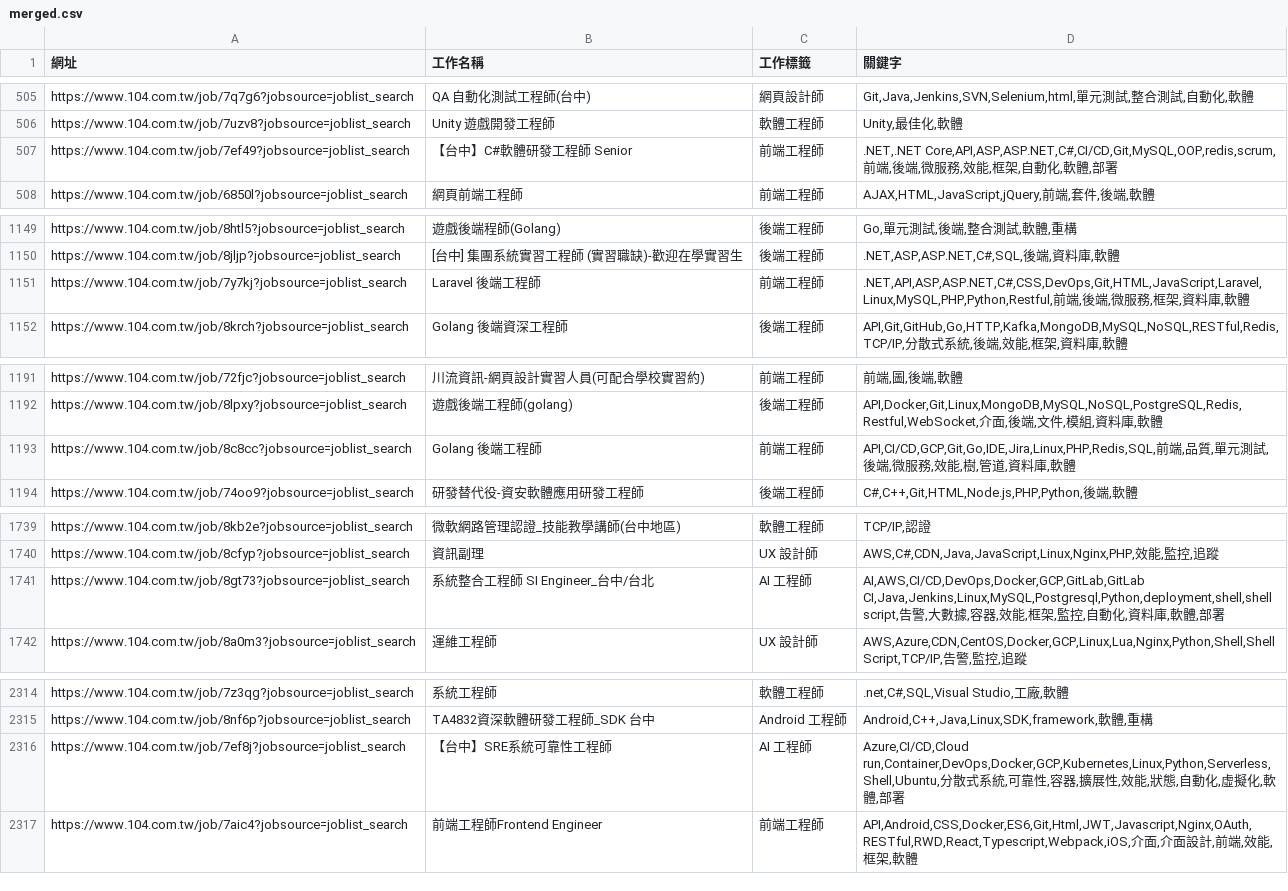
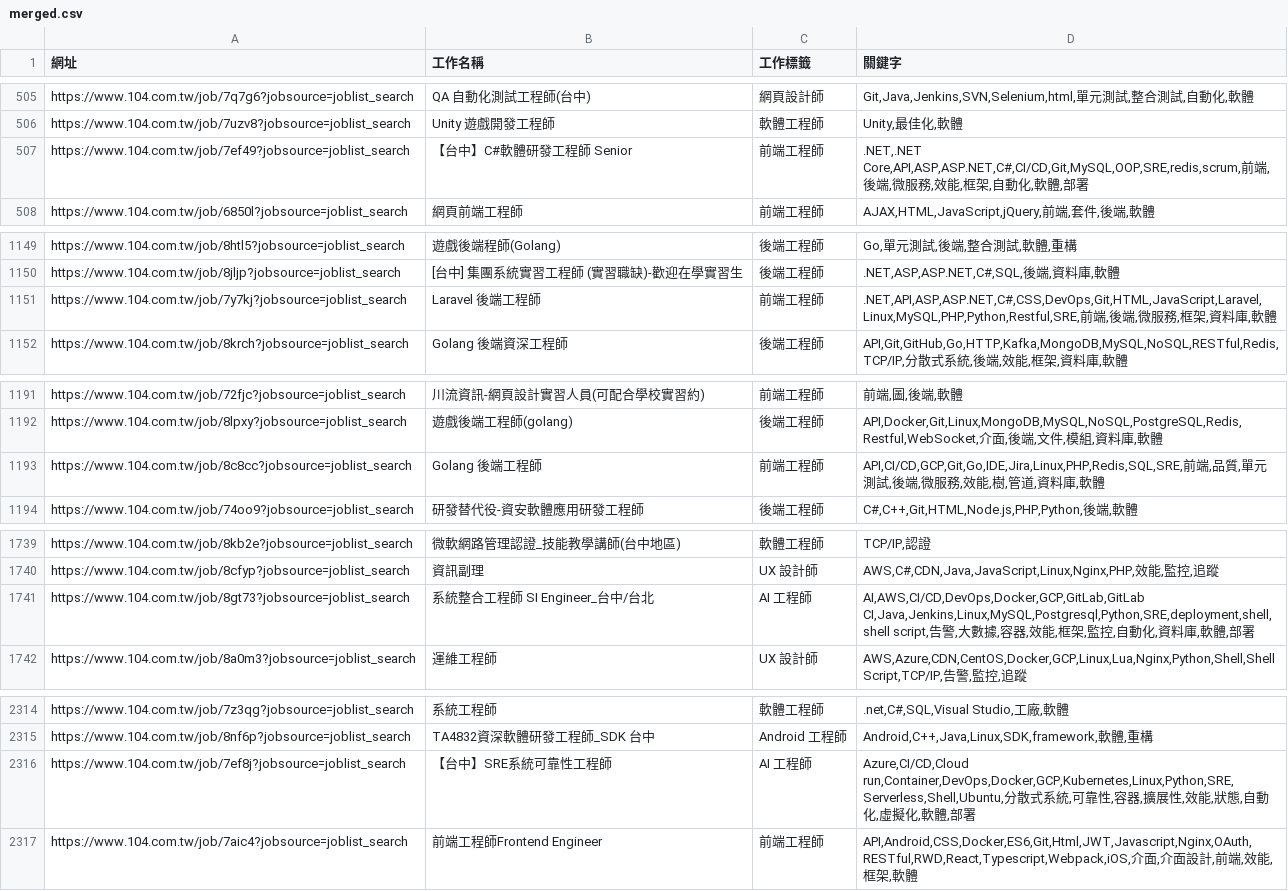
Before and after one commit to CUTFYSH1101/job-104-scraper, a CSV file: public/data/全台中/2025-04-05/claude/merged.csv, drawn as a sheet; only a part is shown, gaps mark what is left out; the diff covers the shown part only.

```diff
--- a/public/data/全台中/2025-04-05/claude/merged.csv
+++ b/public/data/全台中/2025-04-05/claude/merged.csv
@@ -506,3 +506,3 @@ https://www.104.com.tw/job/7q7g6?jobsource=joblist_search,QA 自動化測試工
 https://www.104.com.tw/job/7uzv8?jobsource=joblist_search,Unity 遊戲開發工程師,軟體工程師,"Unity,最佳化,軟體"
-https://www.104.com.tw/job/7ef49?jobsource=joblist_search,【台中】C#軟體研發工程師 Senior,前端工程師,".NET,.NET Core,API,ASP,ASP.NET,C#,CI/CD,Git,MySQL,OOP,redis,scrum,前端,後端,微服務,效能,框架,自動化,軟體,部署"
+https://www.104.com.tw/job/7ef49?jobsource=joblist_search,【台中】C#軟體研發工程師 Senior,前端工程師,".NET,.NET Core,API,ASP,ASP.NET,C#,CI/CD,Git,MySQL,OOP,SRE,redis,scrum,前端,後端,微服務,效能,框架,自動化,軟體,部署"
 https://www.104.com.tw/job/6850l?jobsource=joblist_search,網頁前端工程師,前端工程師,"AJAX,HTML,JavaScript,jQuery,前端,套件,後端,軟體"
@@ -1150,3 +1150,3 @@ https://www.104.com.tw/job/8htl5?jobsource=joblist_search,遊戲後端程師(Gol
 https://www.104.com.tw/job/8jljp?jobsource=joblist_search,[台中] 集團系統實習工程師 (實習職缺)-歡迎在學實習生,後端工程師,".NET,ASP,ASP.NET,C#,SQL,後端,資料庫,軟體"
-https://www.104.com.tw/job/7y7kj?jobsource=joblist_search,Laravel 後端工程師,前端工程師,".NET,API,ASP,ASP.NET,C#,CSS,DevOps,Git,HTML,JavaScript,Laravel,Linux,MySQL,PHP,Python,Restful,前端,後端,微服務,框架,資料庫,軟體"
+https://www.104.com.tw/job/7y7kj?jobsource=joblist_search,Laravel 後端工程師,前端工程師,".NET,API,ASP,ASP.NET,C#,CSS,DevOps,Git,HTML,JavaScript,Laravel,Linux,MySQL,PHP,Python,Restful,SRE,前端,後端,微服務,框架,資料庫,軟體"
 https://www.104.com.tw/job/8krch?jobsource=joblist_search,Golang 後端資深工程師,後端工程師,"API,Git,GitHub,Go,HTTP,Kafka,MongoDB,MySQL,NoSQL,RESTful,Redis,TCP/IP,分散式系統,後端,效能,框架,資料庫,軟體"
@@ -1192,3 +1192,3 @@ https://www.104.com.tw/job/72fjc?jobsource=joblist_search,川流資訊-網頁設
 https://www.104.com.tw/job/8lpxy?jobsource=joblist_search,遊戲後端工程師(golang),後端工程師,"API,Docker,Git,Linux,MongoDB,MySQL,NoSQL,PostgreSQL,Redis,Restful,WebSocket,介面,後端,文件,模組,資料庫,軟體"
-https://www.104.com.tw/job/8c8cc?jobsource=joblist_search,Golang 後端工程師,前端工程師,"API,CI/CD,GCP,Git,Go,IDE,Jira,Linux,PHP,Redis,SQL,前端,品質,單元測試,後端,微服務,效能,樹,管道,資料庫,軟體"
+https://www.104.com.tw/job/8c8cc?jobsource=joblist_search,Golang 後端工程師,前端工程師,"API,CI/CD,GCP,Git,Go,IDE,Jira,Linux,PHP,Redis,SQL,SRE,前端,品質,單元測試,後端,微服務,效能,樹,管道,資料庫,軟體"
 https://www.104.com.tw/job/74oo9?jobsource=joblist_search,研發替代役-資安軟體應用研發工程師,後端工程師,"C#,C++,Git,HTML,Node.js,PHP,Python,後端,軟體"
@@ -1740,3 +1740,3 @@ https://www.104.com.tw/job/8kb2e?jobsource=joblist_search,微軟網路管理認
 https://www.104.com.tw/job/8cfyp?jobsource=joblist_search,資訊副理,UX 設計師,"AWS,C#,CDN,Java,JavaScript,Linux,Nginx,PHP,效能,監控,追蹤"
-https://www.104.com.tw/job/8gt73?jobsource=joblist_search,系統整合工程師 SI Engineer_台中/台北,AI 工程師,"AI,AWS,CI/CD,DevOps,Docker,GCP,GitLab,GitLab CI,Java,Jenkins,Linux,MySQL,Postgresql,Python,deployment,shell,shell script,告警,大數據,容器,效能,框架,監控,自動化,資料庫,軟體,部署"
+https://www.104.com.tw/job/8gt73?jobsource=joblist_search,系統整合工程師 SI Engineer_台中/台北,AI 工程師,"AI,AWS,CI/CD,DevOps,Docker,GCP,GitLab,GitLab CI,Java,Jenkins,Linux,MySQL,Postgresql,Python,SRE,deployment,shell,shell script,告警,大數據,容器,效能,框架,監控,自動化,資料庫,軟體,部署"
 https://www.104.com.tw/job/8a0m3?jobsource=joblist_search,運維工程師,UX 設計師,"AWS,Azure,CDN,CentOS,Docker,GCP,Linux,Lua,Nginx,Python,Shell,Shell Script,TCP/IP,告警,監控,追蹤"
@@ -2315,3 +2315,3 @@ https://www.104.com.tw/job/7z3qg?jobsource=joblist_search,系統工程師,軟體
 https://www.104.com.tw/job/8nf6p?jobsource=joblist_search,TA4832資深軟體研發工程師_SDK 台中,Android 工程師,"Android,C++,Java,Linux,SDK,framework,軟體,重構"
-https://www.104.com.tw/job/7ef8j?jobsource=joblist_search,【台中】SRE系統可靠性工程師,AI 工程師,"Azure,CI/CD,Cloud run,Container,DevOps,Docker,GCP,Kubernetes,Linux,Python,Serverless,Shell,Ubuntu,分散式系統,可靠性,容器,擴展性,效能,狀態,自動化,虛擬化,軟體,部署"
+https://www.104.com.tw/job/7ef8j?jobsource=joblist_search,【台中】SRE系統可靠性工程師,AI 工程師,"Azure,CI/CD,Cloud run,Container,DevOps,Docker,GCP,Kubernetes,Linux,Python,SRE,Serverless,Shell,Ubuntu,分散式系統,可靠性,容器,擴展性,效能,狀態,自動化,虛擬化,軟體,部署"
 https://www.104.com.tw/job/7aic4?jobsource=joblist_search,前端工程師Frontend Engineer,前端工程師,"API,Android,CSS,Docker,ES6,Git,Html,JWT,Javascript,Nginx,OAuth,RESTful,RWD,React,Typescript,Webpack,iOS,介面,介面設計,前端,效能,框架,軟體"
```
Also changed, not shown: 1 edited cell elsewhere in this file, public/data/9.6公里內 所有工程師/2025-09-09/claude/9.6公里內 所有工程師.csv, public/data/9.6公里內 所有工程師/2025-10-09/claude/9.6公里內 所有工程師.csv, 13 other files.
